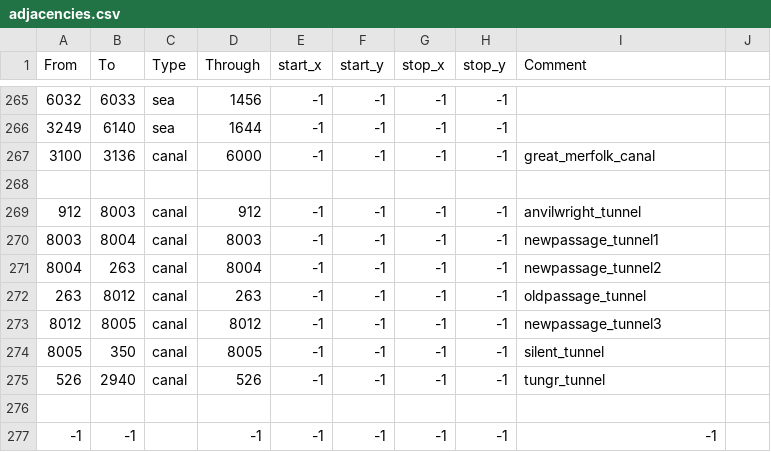
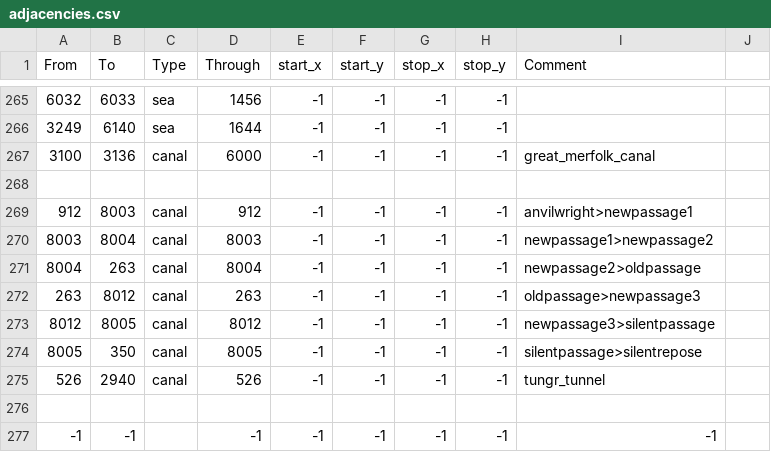
Before and after one commit to Dortund/EU4-anbennar-dwarven-tunnels, a CSV file: map/adjacencies.csv, drawn as a sheet; only a part is shown, gaps mark what is left out; the diff names each change by its address in the sheet, - before the commit and + after, or states it on an @@ line.

```diff
--- a/map/adjacencies.csv
+++ b/map/adjacencies.csv
-I269 (Comment): anvilwright_tunnel
+I269 (Comment): anvilwright>newpassage1
-I270 (Comment): newpassage_tunnel1
+I270 (Comment): newpassage1>newpassage2
-I271 (Comment): newpassage_tunnel2
+I271 (Comment): newpassage2>oldpassage
-I272 (Comment): oldpassage_tunnel
+I272 (Comment): oldpassage>newpassage3
-I273 (Comment): newpassage_tunnel3
+I273 (Comment): newpassage3>silentpassage
-I274 (Comment): silent_tunnel
+I274 (Comment): silentpassage>silentrepose
```
Also changed, not shown: 4 other files.
